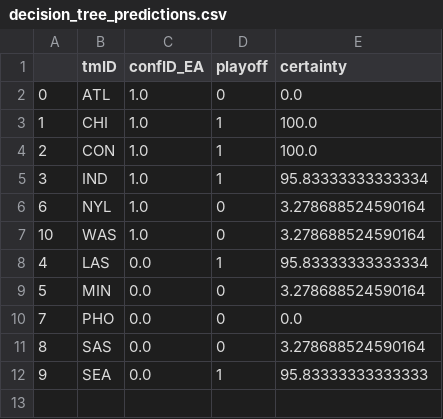
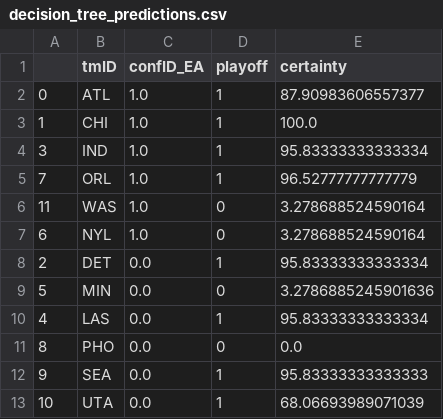
Before and after one commit to 13luiscabral13/AC, a CSV file: predictions/decision_tree_predictions.csv, drawn as a sheet.

```diff
--- a/predictions/decision_tree_predictions.csv
+++ b/predictions/decision_tree_predictions.csv
@@ -1,12 +1,13 @@
 ,tmID,confID_EA,playoff,certainty
-0,ATL,1.0,0,0.0
+0,ATL,1.0,1,87.90983606557377
 1,CHI,1.0,1,100.0
-2,CON,1.0,1,100.0
 3,IND,1.0,1,95.83333333333334
+7,ORL,1.0,1,96.52777777777779
+11,WAS,1.0,0,3.278688524590164
 6,NYL,1.0,0,3.278688524590164
-10,WAS,1.0,0,3.278688524590164
+2,DET,0.0,1,95.83333333333334
+5,MIN,0.0,0,3.2786885245901636
 4,LAS,0.0,1,95.83333333333334
-5,MIN,0.0,0,3.278688524590164
-7,PHO,0.0,0,0.0
-8,SAS,0.0,0,3.278688524590164
+8,PHO,0.0,0,0.0
 9,SEA,0.0,1,95.83333333333333
+10,UTA,0.0,1,68.06693989071039
```
Also changed, not shown: data.csv, 3 other files.
